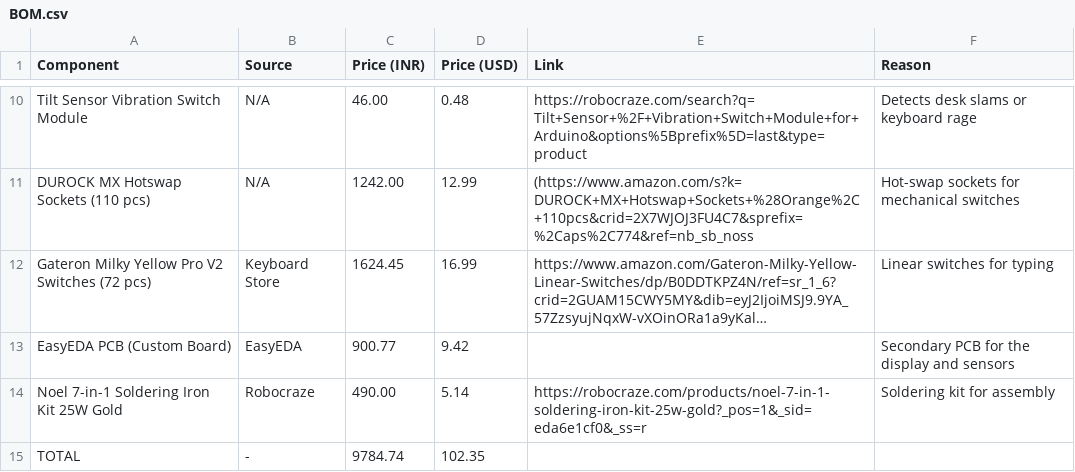
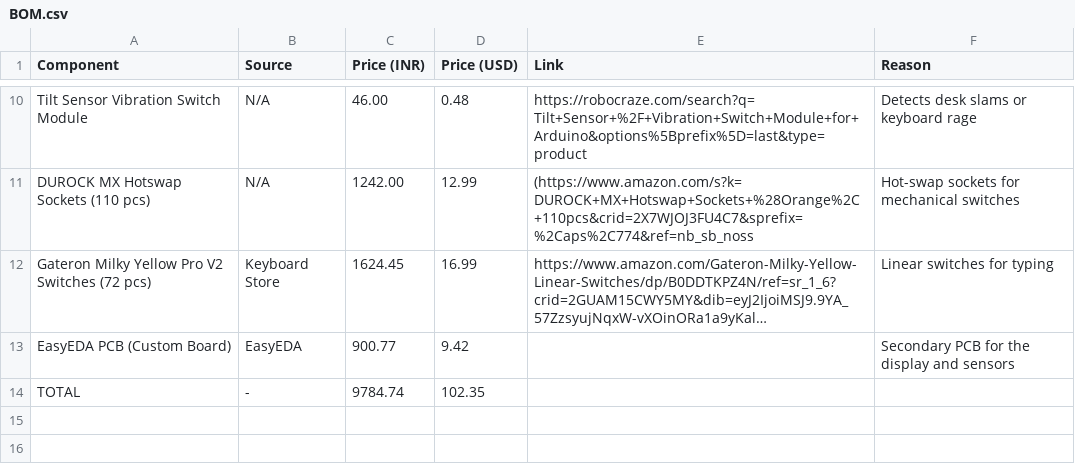
Before and after one commit to SimpleScience-Code/YashBoard, a CSV file: BOM.csv, drawn as a sheet; only a part is shown, gaps mark what is left out; long unchanged cells end in …; the diff names each change by its address in the sheet, - before the commit and + after, or states it on an @@ line.

Commit message:
Update BOM.csv

```diff
--- a/BOM.csv
+++ b/BOM.csv
-row 14: Noel 7-in-1 Soldering Iron Kit 25W Gold | Robocraze | 490.00 | 5.14 | https://robocraze.com/products/noel-7-in-1-soldering-iron-kit-25w-gold?_pos=1&_sid=eda6e1cf0&_ss=r | Soldering kit for assembly
```
